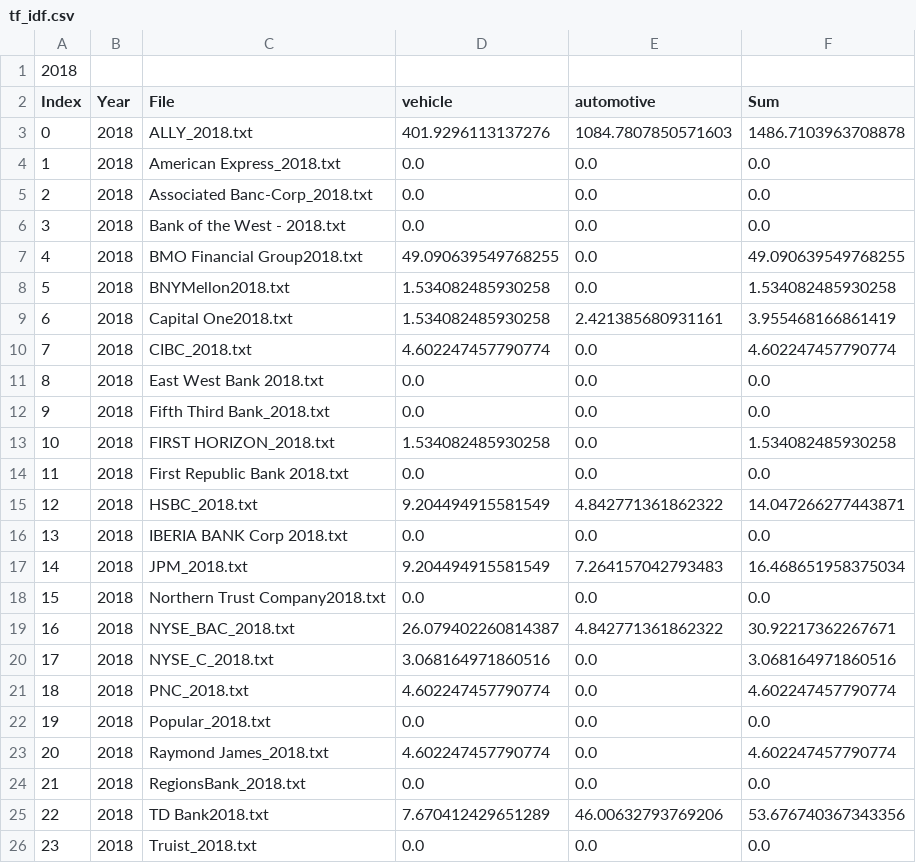
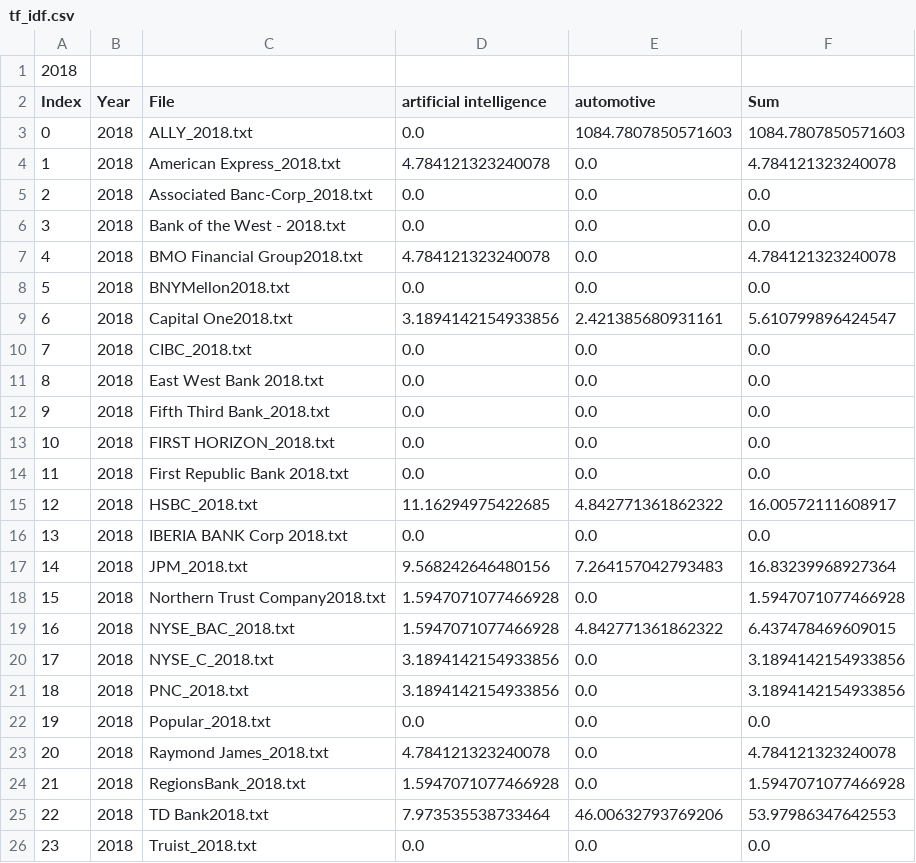
Before and after one commit to iMoCkz/DocumentAnalysis, a CSV file: tf_idf.csv, drawn as a sheet; only a part is shown; the diff covers the shown part only.

```diff
--- a/tf_idf.csv
+++ b/tf_idf.csv
@@ -1,26 +1,26 @@
 2018
-Index;Year;File;vehicle;automotive;Sum
-0;2018;ALLY_2018.txt;401.9296113137276;1084.7807850571603;1486.7103963708878
-1;2018;American Express_2018.txt;0.0;0.0;0.0
+Index;Year;File;artificial intelligence;automotive;Sum
+0;2018;ALLY_2018.txt;0.0;1084.7807850571603;1084.7807850571603
+1;2018;American Express_2018.txt;4.784121323240078;0.0;4.784121323240078
 2;2018;Associated Banc-Corp_2018.txt;0.0;0.0;0.0
 3;2018;Bank of the West - 2018.txt;0.0;0.0;0.0
-4;2018;BMO Financial Group2018.txt;49.090639549768255;0.0;49.090639549768255
-5;2018;BNYMellon2018.txt;1.534082485930258;0.0;1.534082485930258
-6;2018;Capital One2018.txt;1.534082485930258;2.421385680931161;3.955468166861419
-7;2018;CIBC_2018.txt;4.602247457790774;0.0;4.602247457790774
+4;2018;BMO Financial Group2018.txt;4.784121323240078;0.0;4.784121323240078
+5;2018;BNYMellon2018.txt;0.0;0.0;0.0
+6;2018;Capital One2018.txt;3.1894142154933856;2.421385680931161;5.610799896424547
+7;2018;CIBC_2018.txt;0.0;0.0;0.0
 8;2018;East West Bank 2018.txt;0.0;0.0;0.0
 9;2018;Fifth Third Bank_2018.txt;0.0;0.0;0.0
-10;2018;FIRST HORIZON_2018.txt;1.534082485930258;0.0;1.534082485930258
+10;2018;FIRST HORIZON_2018.txt;0.0;0.0;0.0
 11;2018;First Republic Bank 2018.txt;0.0;0.0;0.0
-12;2018;HSBC_2018.txt;9.204494915581549;4.842771361862322;14.047266277443871
+12;2018;HSBC_2018.txt;11.16294975422685;4.842771361862322;16.00572111608917
 13;2018;IBERIA BANK Corp 2018.txt;0.0;0.0;0.0
-14;2018;JPM_2018.txt;9.204494915581549;7.264157042793483;16.468651958375034
-15;2018;Northern Trust Company2018.txt;0.0;0.0;0.0
-16;2018;NYSE_BAC_2018.txt;26.079402260814387;4.842771361862322;30.92217362267671
-17;2018;NYSE_C_2018.txt;3.068164971860516;0.0;3.068164971860516
-18;2018;PNC_2018.txt;4.602247457790774;0.0;4.602247457790774
+14;2018;JPM_2018.txt;9.568242646480156;7.264157042793483;16.83239968927364
+15;2018;Northern Trust Company2018.txt;1.5947071077466928;0.0;1.5947071077466928
+16;2018;NYSE_BAC_2018.txt;1.5947071077466928;4.842771361862322;6.437478469609015
+17;2018;NYSE_C_2018.txt;3.1894142154933856;0.0;3.1894142154933856
+18;2018;PNC_2018.txt;3.1894142154933856;0.0;3.1894142154933856
 19;2018;Popular_2018.txt;0.0;0.0;0.0
-20;2018;Raymond James_2018.txt;4.602247457790774;0.0;4.602247457790774
-21;2018;RegionsBank_2018.txt;0.0;0.0;0.0
-22;2018;TD Bank2018.txt;7.670412429651289;46.00632793769206;53.676740367343356
+20;2018;Raymond James_2018.txt;4.784121323240078;0.0;4.784121323240078
+21;2018;RegionsBank_2018.txt;1.5947071077466928;0.0;1.5947071077466928
+22;2018;TD Bank2018.txt;7.973535538733464;46.00632793769206;53.97986347642553
 23;2018;Truist_2018.txt;0.0;0.0;0.0
```
Also changed, not shown: 40 edited cells elsewhere in this file, summary.csv, 1 other file.
